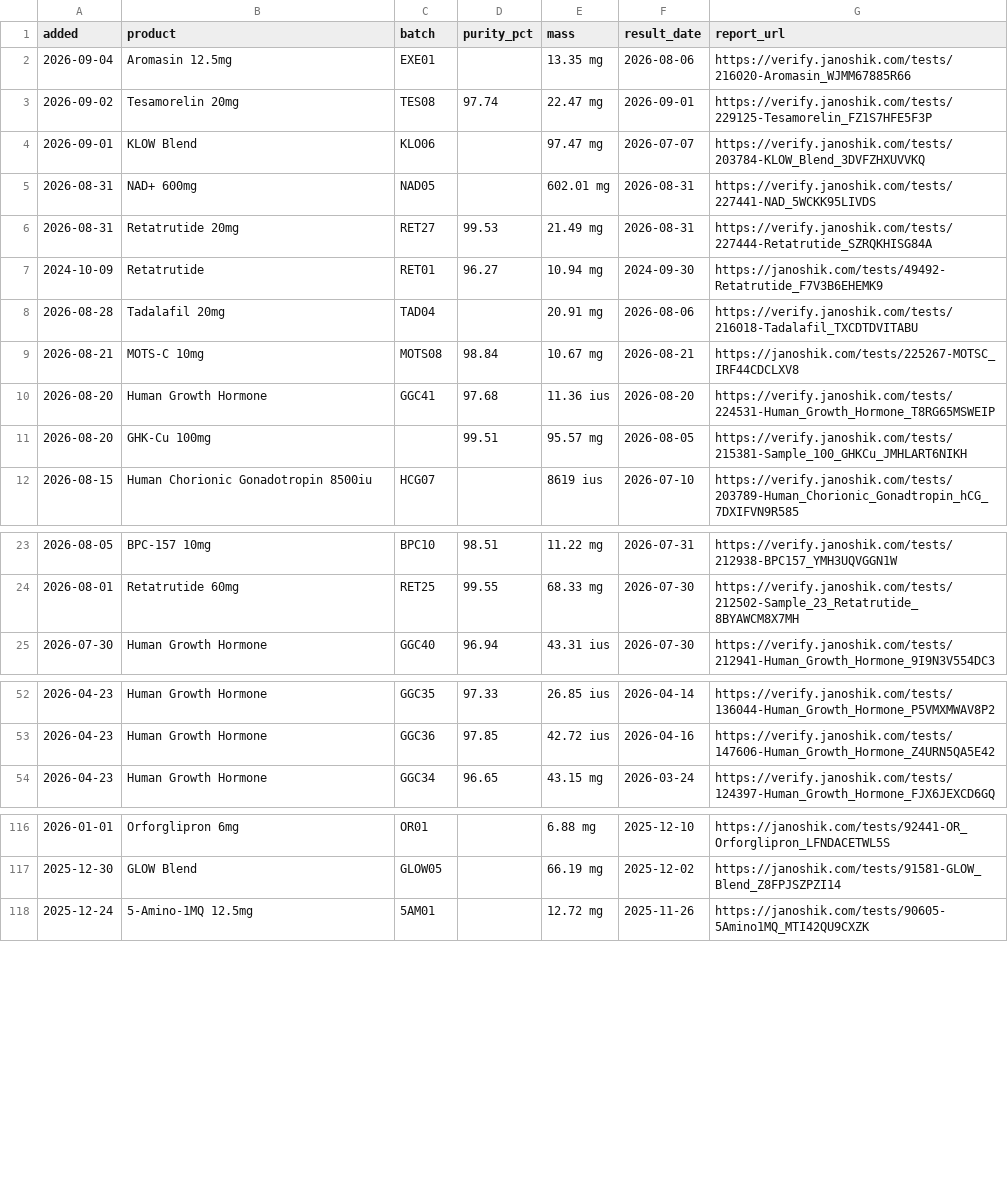
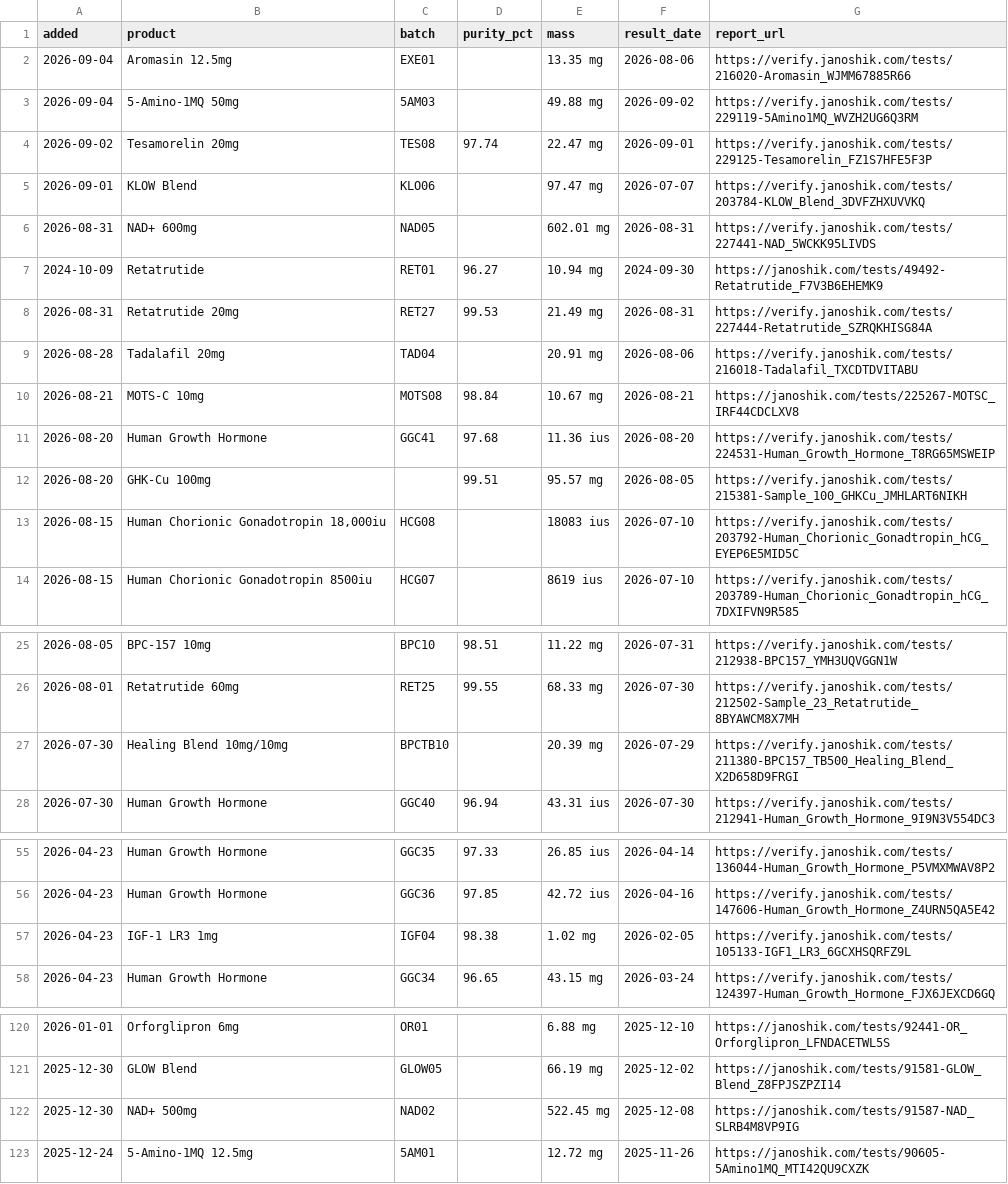
Before and after one commit to torontohealthsource/growthguysreview, a CSV file: lab-results.csv, drawn as a sheet; only a part is shown, gaps mark what is left out.

```diff
--- a/lab-results.csv
+++ b/lab-results.csv
@@ -2,2 +2,3 @@ added,product,batch,purity_pct,mass,result_date,report_url
 2026-09-04,Aromasin 12.5mg,EXE01,,13.35 mg,2026-08-06,https://verify.janoshik.com/tests/216020-Aromasin_WJMM67885R66
+2026-09-04,5-Amino-1MQ 50mg,5AM03,,49.88 mg,2026-09-02,https://verify.janoshik.com/tests/229119-5Amino1MQ_WVZH2UG6Q3RM
 2026-09-02,Tesamorelin 20mg,TES08,97.74,22.47 mg,2026-09-01,https://verify.janoshik.com/tests/229125-Tesamorelin_FZ1S7HFE5F3P
@@ -5,4 +6,4 @@ added,product,batch,purity_pct,mass,result_date,report_url
 2026-08-31,NAD+ 600mg,NAD05,,602.01 mg,2026-08-31,https://verify.janoshik.com/tests/227441-NAD_5WCKK95LIVDS
+2024-10-09,Retatrutide,RET01,96.27,10.94 mg,2024-09-30,https://janoshik.com/tests/49492-Retatrutide_F7V3B6EHEMK9
 2026-08-31,Retatrutide 20mg,RET27,99.53,21.49 mg,2026-08-31,https://verify.janoshik.com/tests/227444-Retatrutide_SZRQKHISG84A
-2024-10-09,Retatrutide,RET01,96.27,10.94 mg,2024-09-30,https://janoshik.com/tests/49492-Retatrutide_F7V3B6EHEMK9
 2026-08-28,Tadalafil 20mg,TAD04,,20.91 mg,2026-08-06,https://verify.janoshik.com/tests/216018-Tadalafil_TXCDTDVITABU
@@ -11,2 +12,3 @@ added,product,batch,purity_pct,mass,result_date,report_url
 2026-08-20,GHK-Cu 100mg,,99.51,95.57 mg,2026-08-05,https://verify.janoshik.com/tests/215381-Sample_100_GHKCu_JMHLART6NIKH
+2026-08-15,"Human Chorionic Gonadotropin 18,000iu",HCG08,,18083 ius,2026-07-10,https://verify.janoshik.com/tests/203792-Human_Chorionic_Gonadtropin_hCG_EYEP6E5MID5C
 2026-08-15,Human Chorionic Gonadotropin 8500iu,HCG07,,8619 ius,2026-07-10,https://verify.janoshik.com/tests/203789-Human_Chorionic_Gonadtropin_hCG_7DXIFVN9R585
@@ -24,2 +26,3 @@ added,product,batch,purity_pct,mass,result_date,report_url
 2026-08-01,Retatrutide 60mg,RET25,99.55,68.33 mg,2026-07-30,https://verify.janoshik.com/tests/212502-Sample_23_Retatrutide_8BYAWCM8X7MH
+2026-07-30,Healing Blend 10mg/10mg,BPCTB10,,20.39 mg,2026-07-29,https://verify.janoshik.com/tests/211380-BPC157_TB500_Healing_Blend_X2D658D9FRGI
 2026-07-30,Human Growth Hormone,GGC40,96.94,43.31 ius,2026-07-30,https://verify.janoshik.com/tests/212941-Human_Growth_Hormone_9I9N3V554DC3
@@ -53,2 +56,3 @@ added,product,batch,purity_pct,mass,result_date,report_url
 2026-04-23,Human Growth Hormone,GGC36,97.85,42.72 ius,2026-04-16,https://verify.janoshik.com/tests/147606-Human_Growth_Hormone_Z4URN5QA5E42
+2026-04-23,IGF-1 LR3 1mg,IGF04,98.38,1.02 mg,2026-02-05,https://verify.janoshik.com/tests/105133-IGF1_LR3_6GCXHSQRFZ9L
 2026-04-23,Human Growth Hormone,GGC34,96.65,43.15 mg,2026-03-24,https://verify.janoshik.com/tests/124397-Human_Growth_Hormone_FJX6JEXCD6GQ
@@ -117,2 +121,3 @@ added,product,batch,purity_pct,mass,result_date,report_url
 2025-12-30,GLOW Blend,GLOW05,,66.19 mg,2025-12-02,https://janoshik.com/tests/91581-GLOW_Blend_Z8FPJSZPZI14
+2025-12-30,NAD+ 500mg,NAD02,,522.45 mg,2025-12-08,https://janoshik.com/tests/91587-NAD_SLRB4M8VP9IG
 2025-12-24,5-Amino-1MQ 12.5mg,5AM01,,12.72 mg,2025-11-26,https://janoshik.com/tests/90605-5Amino1MQ_MTI42QU9CXZK
```
Also changed, not shown: 9 other files.
